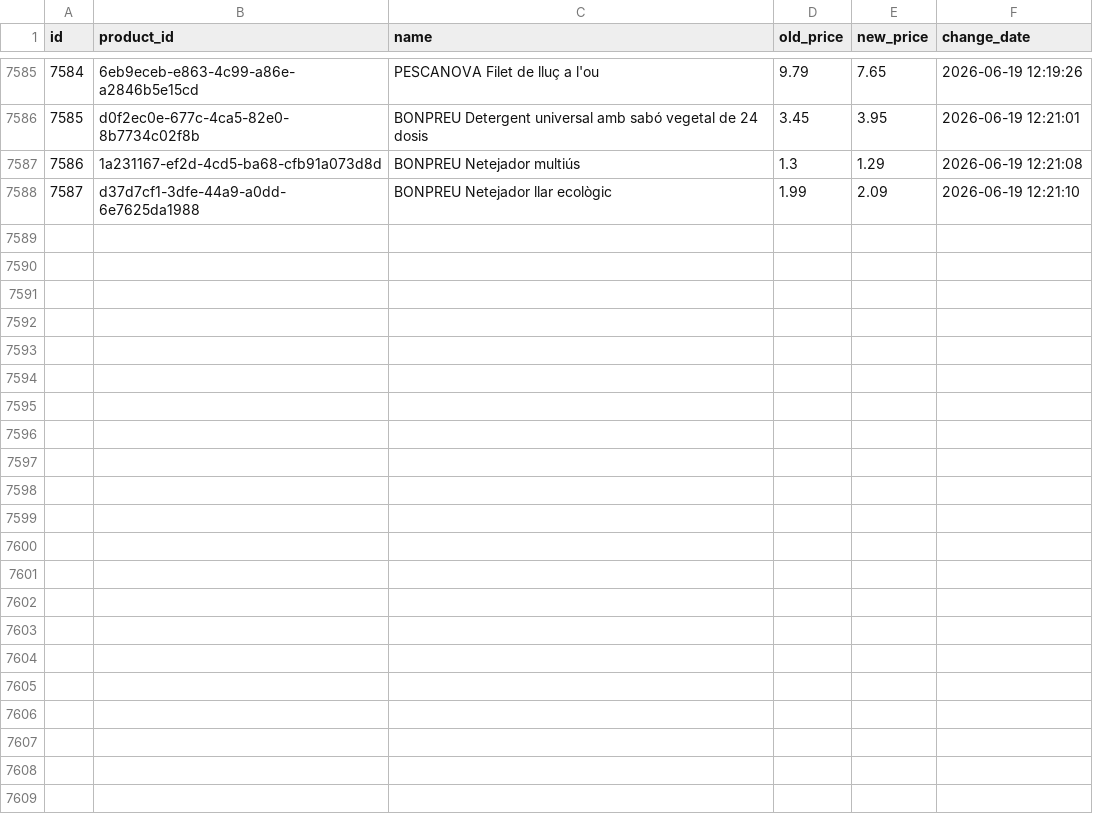
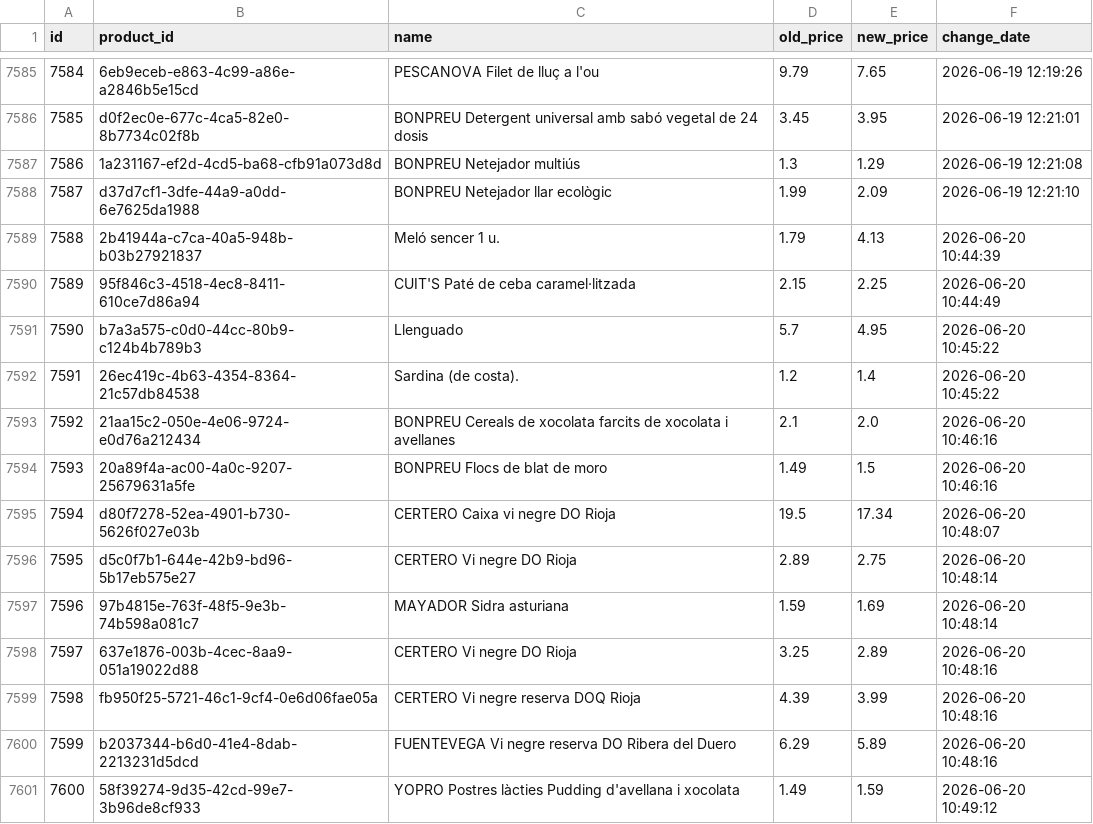
Before and after one commit to SergiSalas/bonpreu-price-tracker, a CSV file: data_public/bonpreu_price_history.csv, drawn as a sheet; only a part is shown, gaps mark what is left out.

```diff
--- a/data_public/bonpreu_price_history.csv
+++ b/data_public/bonpreu_price_history.csv
@@ -7588 +7588,14 @@ id,product_id,name,old_price,new_price,change_date
 7587,d37d7cf1-3dfe-44a9-a0dd-6e7625da1988,BONPREU Netejador llar ecològic,1.99,2.09,2026-06-19 12:21:10
+7588,2b41944a-c7ca-40a5-948b-b03b27921837,Meló sencer 1 u.,1.79,4.13,2026-06-20 10:44:39
+7589,95f846c3-4518-4ec8-8411-610ce7d86a94,CUIT'S Paté de ceba caramel·litzada,2.15,2.25,2026-06-20 10:44:49
+7590,b7a3a575-c0d0-44cc-80b9-c124b4b789b3,Llenguado,5.7,4.95,2026-06-20 10:45:22
+7591,26ec419c-4b63-4354-8364-21c57db84538,Sardina (de costa).,1.2,1.4,2026-06-20 10:45:22
+7592,21aa15c2-050e-4e06-9724-e0d76a212434,BONPREU Cereals de xocolata farcits de xocolata i avellanes,2.1,2.0,2026-06-20 10:46:16
+7593,20a89f4a-ac00-4a0c-9207-25679631a5fe,BONPREU Flocs de blat de moro,1.49,1.5,2026-06-20 10:46:16
+7594,d80f7278-52ea-4901-b730-5626f027e03b,CERTERO Caixa vi negre DO Rioja,19.5,17.34,2026-06-20 10:48:07
+7595,d5c0f7b1-644e-42b9-bd96-5b17eb575e27,CERTERO Vi negre DO Rioja,2.89,2.75,2026-06-20 10:48:14
+7596,97b4815e-763f-48f5-9e3b-74b598a081c7,MAYADOR Sidra asturiana,1.59,1.69,2026-06-20 10:48:14
+7597,637e1876-003b-4cec-8aa9-051a19022d88,CERTERO Vi negre DO Rioja,3.25,2.89,2026-06-20 10:48:16
+7598,fb950f25-5721-46c1-9cf4-0e6d06fae05a,CERTERO Vi negre reserva DOQ Rioja,4.39,3.99,2026-06-20 10:48:16
+7599,b2037344-b6d0-41e4-8dab-2213231d5dcd,FUENTEVEGA Vi negre reserva DO Ribera del Duero,6.29,5.89,2026-06-20 10:48:16
+7600,58f39274-9d35-42cd-99e7-3b96de8cf933,YOPRO Postres làcties Pudding d'avellana i xocolata,1.49,1.59,2026-06-20 10:49:12
```
Also changed, not shown: 2 other files.
